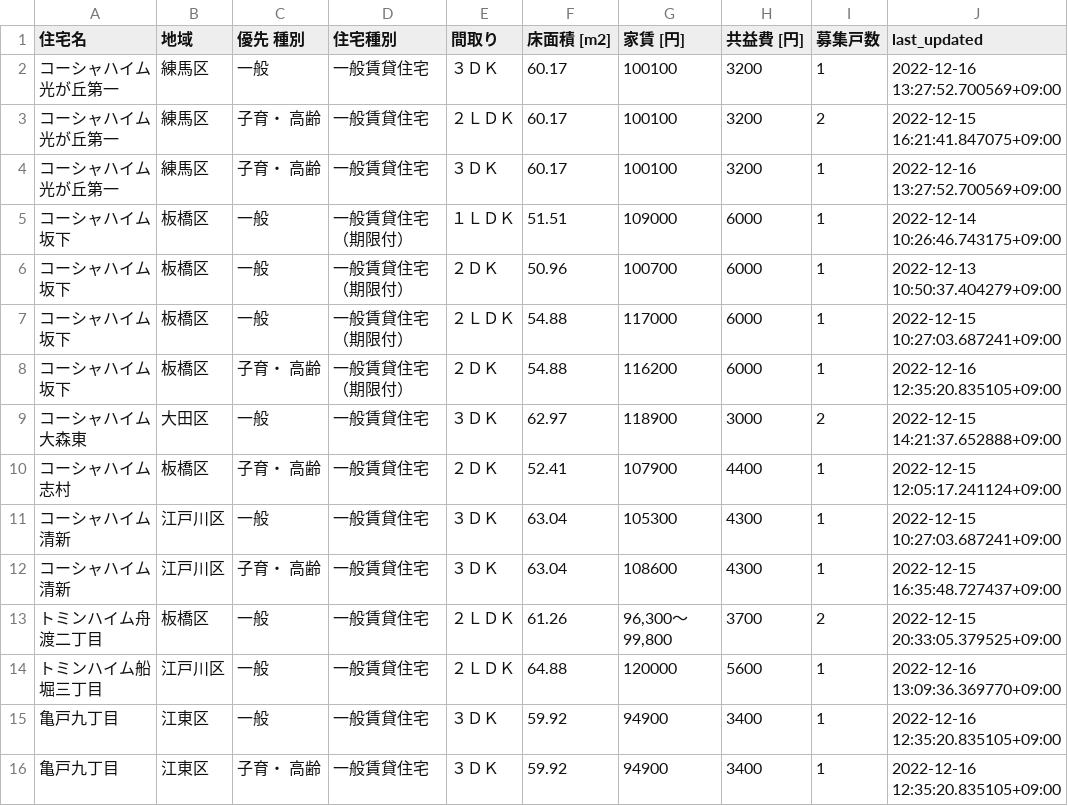
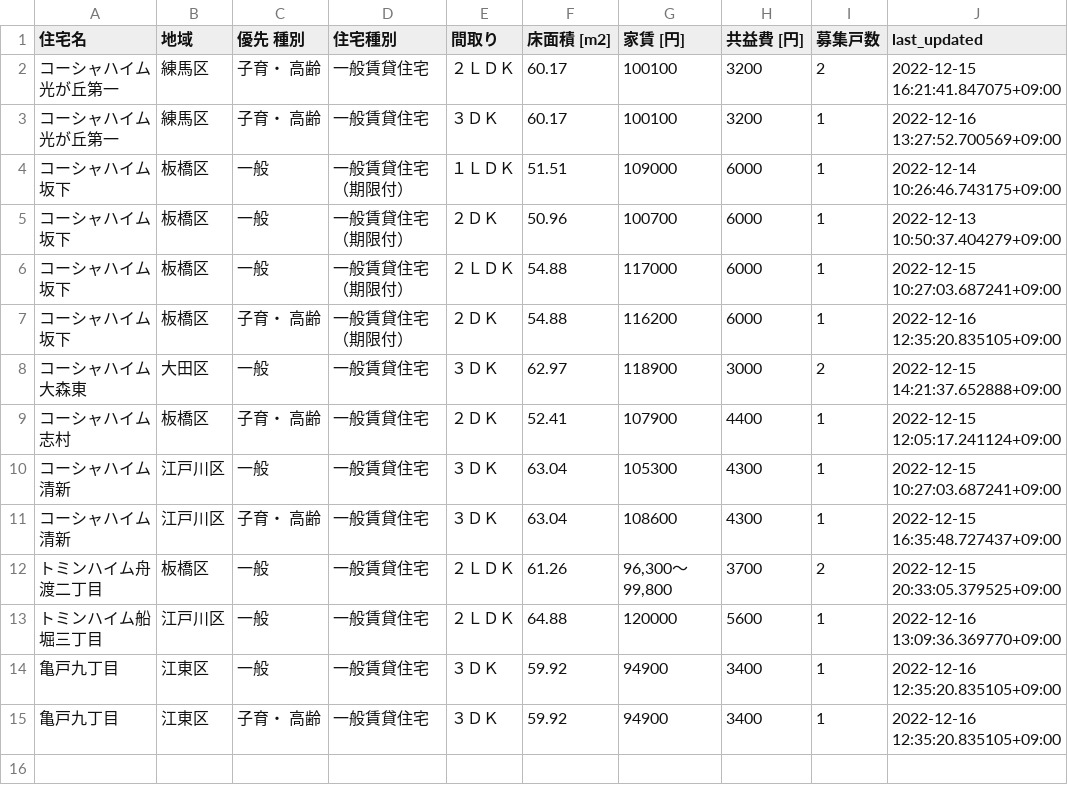
Before and after one commit to kj-9/jkk-py, a CSV file: state.csv, drawn as a sheet; the diff names each change by its address in the sheet, - before the commit and + after, or states it on an @@ line.

```diff
--- a/state.csv
+++ b/state.csv
-row 2: コーシャハイム光が丘第一 | 練馬区 | 一般 | 一般賃貸住宅 | ３ＤＫ | 60.17 | 100100 | 3200 | 1 | 2022-12-16 13:27:52.700569+09:00
```
